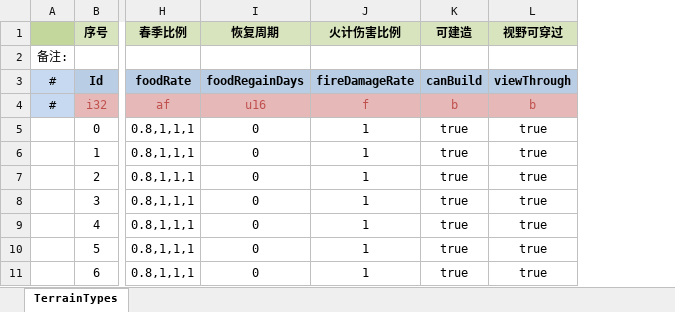
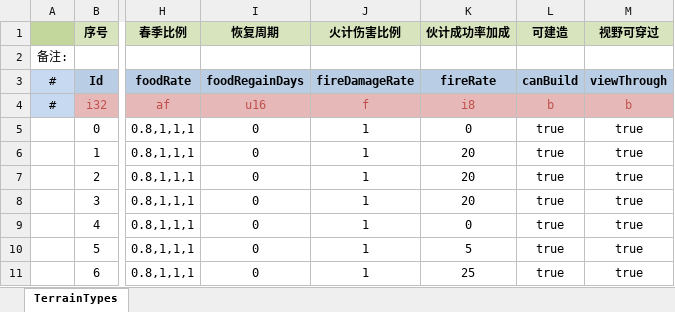
Before and after one commit to JoeLongma/sango_infinity, an Excel workbook: Data/Export/Common/TerrainType_地形类型.xlsx, sheet TerrainTypes, drawn as a sheet; only a part is shown, gaps mark what is left out; values as stored, in another font and other column widths than the file's, no borders; the diff names each change by its address in the sheet, - before the commit and + after, or states it on an @@ line.

```diff
--- a/Data/Export/Common/TerrainType_地形类型.xlsx (sheet TerrainTypes)
+++ b/Data/Export/Common/TerrainType_地形类型.xlsx (sheet TerrainTypes)
+column K (伙计成功率加成), rows 3-11: fireRate | i8 | 0 | 20 | 20 | 20 | 0 | 5 | 25
```
Also changed, not shown: 9 other files.
